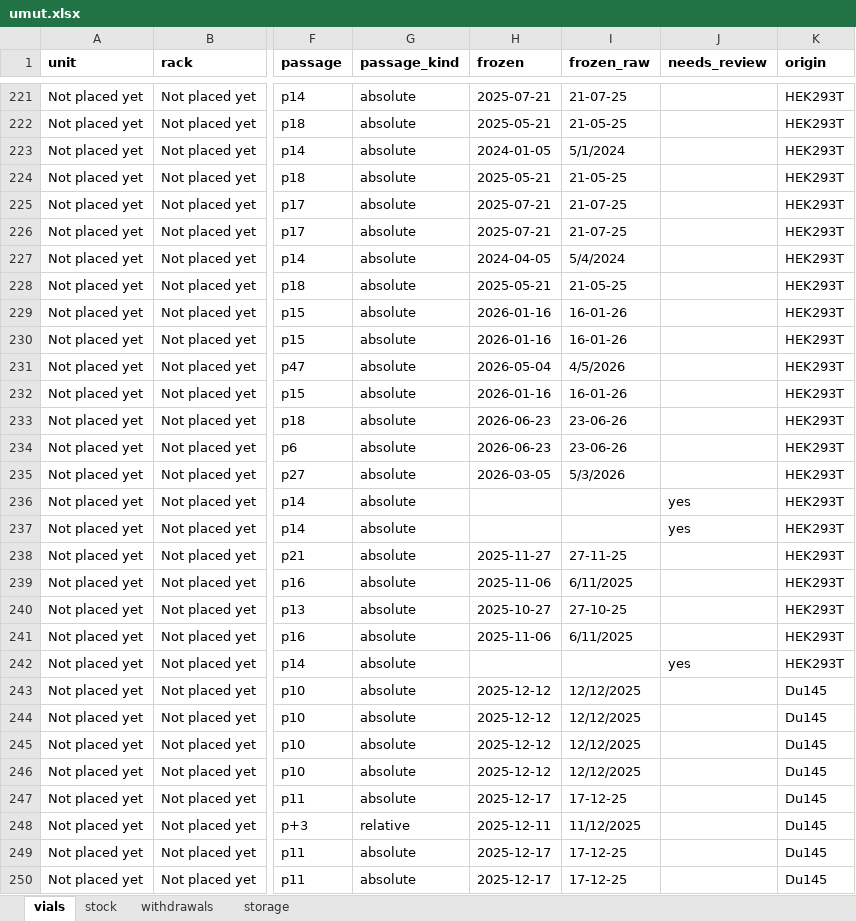
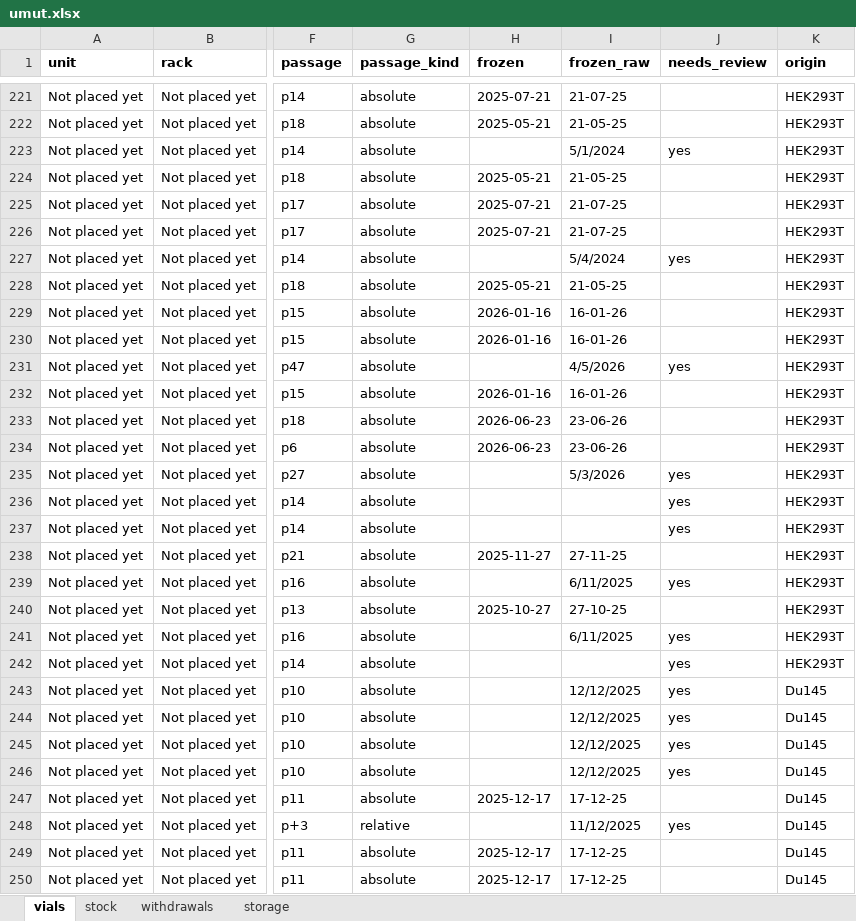
Before and after one commit to ucagiral/cagiral-schedule, an Excel workbook: cellstocks/data/umut.xlsx, sheet vials, drawn as a sheet; only a part is shown, gaps mark what is left out; values as stored, in another font and other column widths than the file's, no borders; the diff covers the shown part only; the diff names each change by its address in the sheet, - before the commit and + after, or states it on an @@ line.

Commit message:
Import 486 vials from Cell Stocks UC -80.xlsx from unknown device

```diff
--- a/cellstocks/data/umut.xlsx (sheet vials)
+++ b/cellstocks/data/umut.xlsx (sheet vials)
-H223 (frozen): 2024-01-05
+H223 (frozen): (empty)
-J223 (needs_review): (empty)
+J223 (needs_review): yes
-H227 (frozen): 2024-04-05
+H227 (frozen): (empty)
-J227 (needs_review): (empty)
+J227 (needs_review): yes
-H231 (frozen): 2026-05-04
+H231 (frozen): (empty)
-J231 (needs_review): (empty)
+J231 (needs_review): yes
-H235 (frozen): 2026-03-05
+H235 (frozen): (empty)
-J235 (needs_review): (empty)
+J235 (needs_review): yes
-H239 (frozen): 2025-11-06
+H239 (frozen): (empty)
-J239 (needs_review): (empty)
+J239 (needs_review): yes
-H241 (frozen): 2025-11-06
+H241 (frozen): (empty)
-J241 (needs_review): (empty)
+J241 (needs_review): yes
-H243:H246 (frozen): 2025-12-12
+H243:H246 (frozen): (empty)
-J243:J246 (needs_review): (empty)
+J243:J246 (needs_review): yes
-H248 (frozen): 2025-12-11
+H248 (frozen): (empty)
-J248 (needs_review): (empty)
+J248 (needs_review): yes
```
Also changed, not shown: 234 edited cells elsewhere in this sheet, 1 other file.
